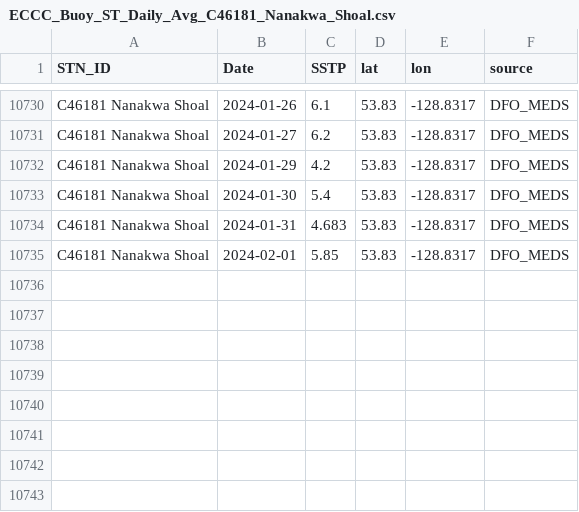
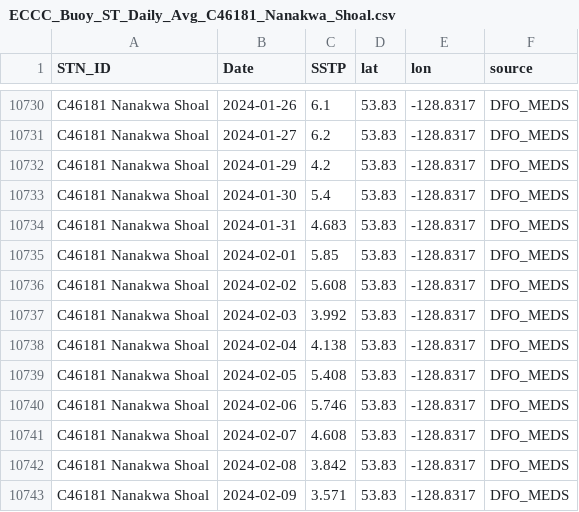
Before and after one commit to IOS-OSD-DPG/Pacific_SST_Monitoring, a CSV file: data/buoy_ST_daily/ECCC_Buoy_ST_Daily_Avg_C46181_Nanakwa_Shoal.csv, drawn as a sheet; only a part is shown, gaps mark what is left out; the diff names each change by its address in the sheet, - before the commit and + after, or states it on an @@ line.

```diff
--- a/data/buoy_ST_daily/ECCC_Buoy_ST_Daily_Avg_C46181_Nanakwa_Shoal.csv
+++ b/data/buoy_ST_daily/ECCC_Buoy_ST_Daily_Avg_C46181_Nanakwa_Shoal.csv
+row 10736: C46181 Nanakwa Shoal | 2024-02-02 | 5.608 | 53.83 | -128.8317 | DFO_MEDS
+row 10737: C46181 Nanakwa Shoal | 2024-02-03 | 3.992 | 53.83 | -128.8317 | DFO_MEDS
+row 10738: C46181 Nanakwa Shoal | 2024-02-04 | 4.138 | 53.83 | -128.8317 | DFO_MEDS
+row 10739: C46181 Nanakwa Shoal | 2024-02-05 | 5.408 | 53.83 | -128.8317 | DFO_MEDS
+row 10740: C46181 Nanakwa Shoal | 2024-02-06 | 5.746 | 53.83 | -128.8317 | DFO_MEDS
+row 10741: C46181 Nanakwa Shoal | 2024-02-07 | 4.608 | 53.83 | -128.8317 | DFO_MEDS
+row 10742: C46181 Nanakwa Shoal | 2024-02-08 | 3.842 | 53.83 | -128.8317 | DFO_MEDS
+row 10743: C46181 Nanakwa Shoal | 2024-02-09 | 3.571 | 53.83 | -128.8317 | DFO_MEDS
```
Also changed, not shown: data/buoy_ST_daily/ECCC_Buoy_ST_Daily_Avg_C46145_Central_Dixon_Entrance.csv, data/buoy_ST_daily/ECCC_Buoy_ST_Daily_Avg_C46185_S_Hecate_Strait.csv, 11 other files.
